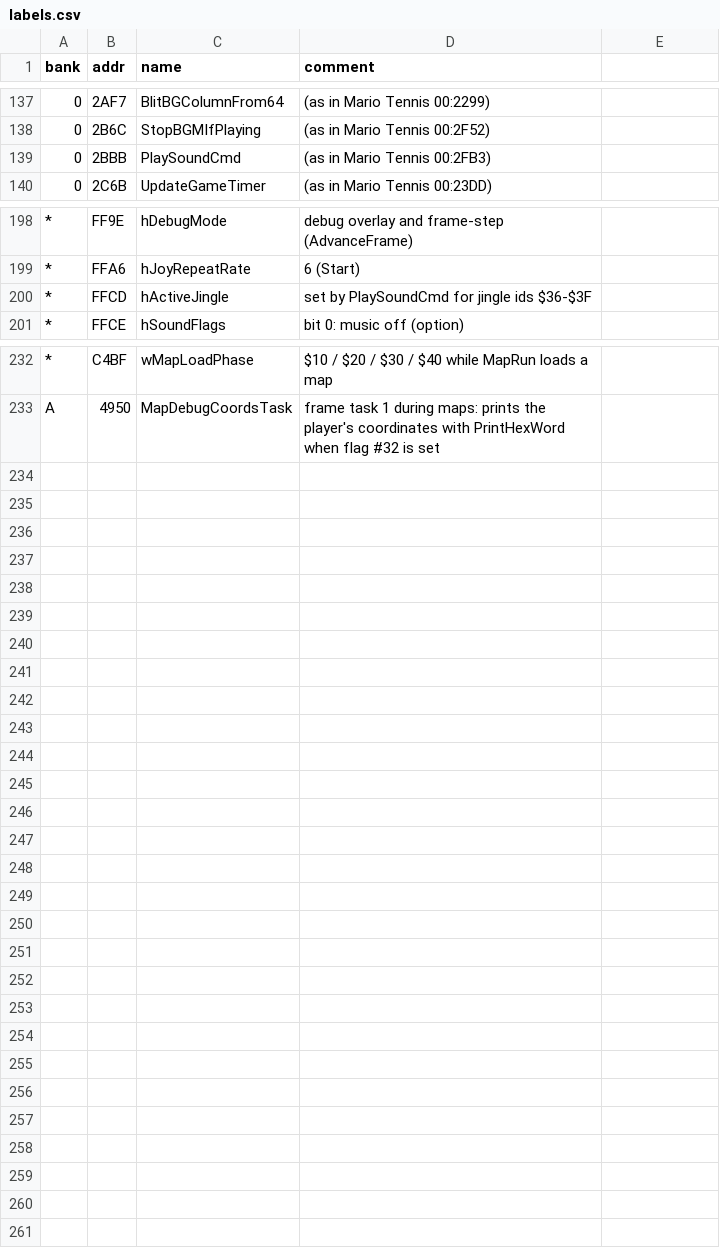
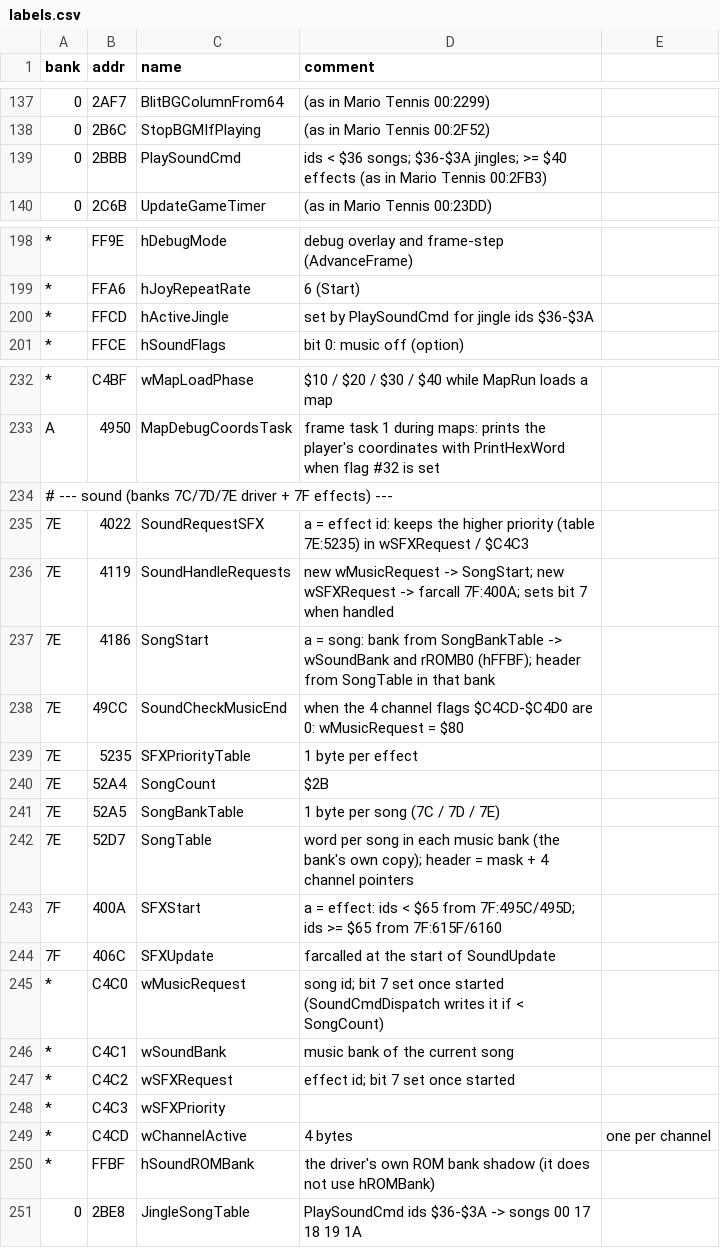
Before and after one commit to akeem000-ship-it/re-skill, a CSV file: projects/mario-golf-gbc/labels.csv, drawn as a sheet; only a part is shown, gaps mark what is left out; the diff names each change by its address in the sheet, - before the commit and + after, or states it on an @@ line.

```diff
--- a/projects/mario-golf-gbc/labels.csv
+++ b/projects/mario-golf-gbc/labels.csv
-D139 (comment): (as in…
+D139 (comment): ids < $36 songs; $36-$3A jingles; >= $40 effects (as in…
-D200 (comment): set by PlaySoundCmd for jingle ids $36-$3F
+D200 (comment): set by PlaySoundCmd for jingle ids $36-$3A
+row 234: # --- sound (banks 7C/7D/7E driver + 7F effects) ---
+row 235: 7E | 4022 | SoundRequestSFX | a = effect id: keeps the higher priority (table 7E:5235) in wSFXRequest / $C4C3
+row 236: 7E | 4119 | SoundHandleRequests | new wMusicRequest -> SongStart; new wSFXRequest -> farcall 7F:400A; sets bit 7 when handled
+row 237: 7E | 4186 | SongStart | a = song: bank from SongBankTable -> wSoundBank and rROMB0 (hFFBF); header from SongTable in that bank
+row 238: 7E | 49CC | SoundCheckMusicEnd | when the 4 channel flags $C4CD-$C4D0 are 0: wMusicRequest = $80
+row 239: 7E | 5235 | SFXPriorityTable | 1 byte per effect
+row 240: 7E | 52A4 | SongCount | $2B
+row 241: 7E | 52A5 | SongBankTable | 1 byte per song (7C / 7D / 7E)
+row 242: 7E | 52D7 | SongTable | word per song in each music bank (the bank's own copy); header = mask + 4 channel pointers
+row 243: 7F | 400A | SFXStart | a = effect: ids < $65 from 7F:495C/495D; ids >= $65 from 7F:615F/6160
+row 244: 7F | 406C | SFXUpdate | farcalled at the start of SoundUpdate
+row 245: * | C4C0 | wMusicRequest | song id; bit 7 set once started (SoundCmdDispatch writes it if < SongCount)
+row 246: * | C4C1 | wSoundBank | music bank of the current song
+row 247: * | C4C2 | wSFXRequest | effect id; bit 7 set once started
+row 248: * | C4C3 | wSFXPriority
+row 249: * | C4CD | wChannelActive | 4 bytes | one per channel
+row 250: * | FFBF | hSoundROMBank | the driver's own ROM bank shadow (it does not use hROMBank)
+row 251: 0 | 2BE8 | JingleSongTable | PlaySoundCmd ids $36-$3A -> songs 00 17 18 19 1A
```
Also changed, not shown: 3 other files.
